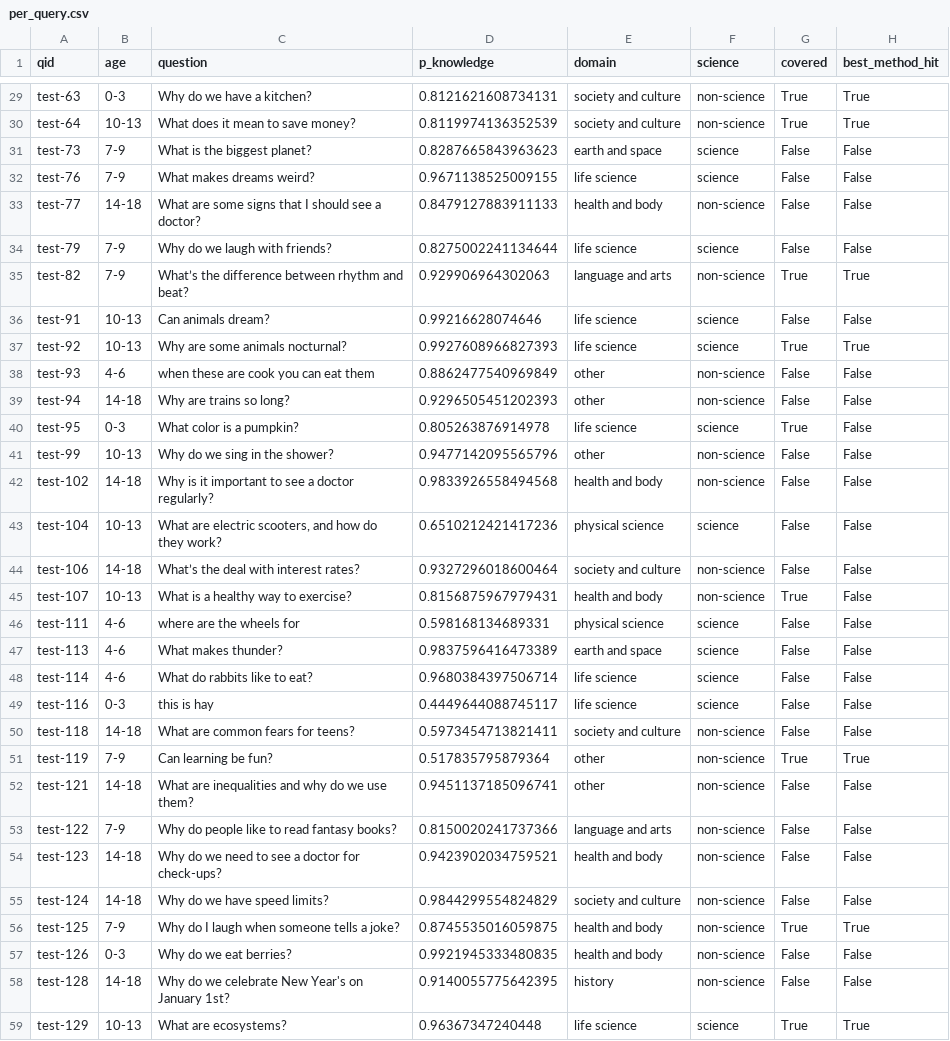
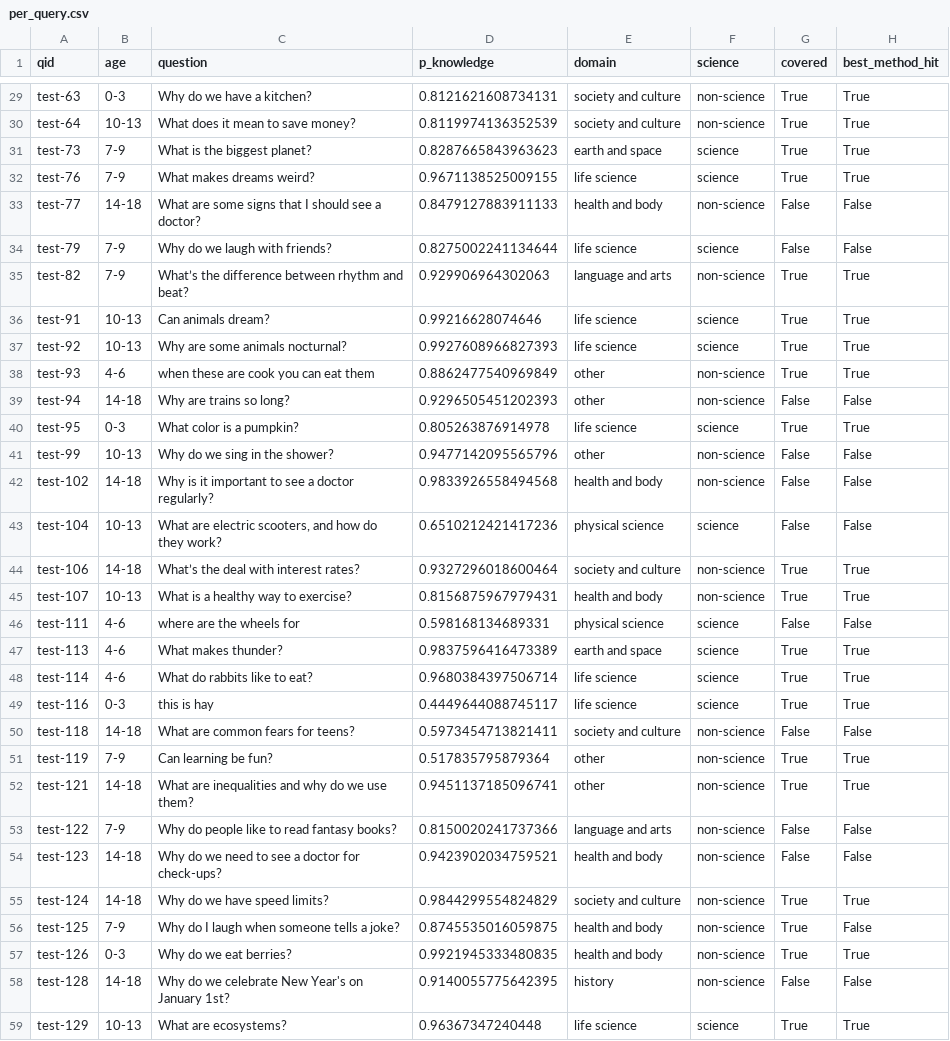
Before and after one commit to panxyz123/Child-Facing-Chatbot-SFT, a CSV file: results/retrieval_v3/per_query.csv, drawn as a sheet; only a part is shown, gaps mark what is left out; the diff covers the shown part only.

```diff
--- a/results/retrieval_v3/per_query.csv
+++ b/results/retrieval_v3/per_query.csv
@@ -30,4 +30,4 @@ test-63,0-3,Why do we have a kitchen?,0.8121621608734131,society and culture,non
 test-64,10-13,What does it mean to save money?,0.8119974136352539,society and culture,non-science,True,True
-test-73,7-9,What is the biggest planet?,0.8287665843963623,earth and space,science,False,False
-test-76,7-9,What makes dreams weird?,0.9671138525009155,life science,science,False,False
+test-73,7-9,What is the biggest planet?,0.8287665843963623,earth and space,science,True,True
+test-76,7-9,What makes dreams weird?,0.9671138525009155,life science,science,True,True
 test-77,14-18,What are some signs that I should see a doctor?,0.8479127883911133,health and body,non-science,False,False
@@ -35,7 +35,7 @@ test-79,7-9,Why do we laugh with friends?,0.8275002241134644,life science,scienc
 test-82,7-9,What’s the difference between rhythm and beat?,0.929906964302063,language and arts,non-science,True,True
-test-91,10-13,Can animals dream?,0.99216628074646,life science,science,False,False
+test-91,10-13,Can animals dream?,0.99216628074646,life science,science,True,True
 test-92,10-13,Why are some animals nocturnal?,0.9927608966827393,life science,science,True,True
-test-93,4-6,when these are cook  you can eat them,0.8862477540969849,other,non-science,False,False
+test-93,4-6,when these are cook  you can eat them,0.8862477540969849,other,non-science,True,True
 test-94,14-18,Why are trains so long?,0.9296505451202393,other,non-science,False,False
-test-95,0-3,What color is a pumpkin?,0.805263876914978,life science,science,True,False
+test-95,0-3,What color is a pumpkin?,0.805263876914978,life science,science,True,True
 test-99,10-13,Why do we sing in the shower?,0.9477142095565796,other,non-science,False,False
@@ -43,16 +43,16 @@ test-102,14-18,Why is it important to see a doctor regularly?,0.9833926558494568
 test-104,10-13,"What are electric scooters, and how do they work?",0.6510212421417236,physical science,science,False,False
-test-106,14-18,What’s the deal with interest rates?,0.9327296018600464,society and culture,non-science,False,False
-test-107,10-13,What is a healthy way to exercise?,0.8156875967979431,health and body,non-science,True,False
+test-106,14-18,What’s the deal with interest rates?,0.9327296018600464,society and culture,non-science,True,True
+test-107,10-13,What is a healthy way to exercise?,0.8156875967979431,health and body,non-science,True,True
 test-111,4-6,where are the wheels for ,0.598168134689331,physical science,science,False,False
-test-113,4-6,What makes thunder?,0.9837596416473389,earth and space,science,False,False
-test-114,4-6,What do rabbits like to eat?,0.9680384397506714,life science,science,False,False
-test-116,0-3,this is hay,0.4449644088745117,life science,science,False,False
+test-113,4-6,What makes thunder?,0.9837596416473389,earth and space,science,True,True
+test-114,4-6,What do rabbits like to eat?,0.9680384397506714,life science,science,True,True
+test-116,0-3,this is hay,0.4449644088745117,life science,science,True,True
 test-118,14-18,What are common fears for teens?,0.5973454713821411,society and culture,non-science,False,False
 test-119,7-9,Can learning be fun?,0.517835795879364,other,non-science,True,True
-test-121,14-18,What are inequalities and why do we use them?,0.9451137185096741,other,non-science,False,False
+test-121,14-18,What are inequalities and why do we use them?,0.9451137185096741,other,non-science,True,True
 test-122,7-9,Why do people like to read fantasy books?,0.8150020241737366,language and arts,non-science,False,False
 test-123,14-18,Why do we need to see a doctor for check-ups?,0.9423902034759521,health and body,non-science,False,False
-test-124,14-18,Why do we have speed limits?,0.9844299554824829,society and culture,non-science,False,False
-test-125,7-9,Why do I laugh when someone tells a joke?,0.8745535016059875,health and body,non-science,True,True
-test-126,0-3,Why do we eat berries?,0.9921945333480835,health and body,non-science,False,False
+test-124,14-18,Why do we have speed limits?,0.9844299554824829,society and culture,non-science,True,True
+test-125,7-9,Why do I laugh when someone tells a joke?,0.8745535016059875,health and body,non-science,True,False
+test-126,0-3,Why do we eat berries?,0.9921945333480835,health and body,non-science,True,True
 test-128,14-18,Why do we celebrate New Year's on January 1st?,0.9140055775642395,history,non-science,False,False
```
Also changed, not shown: 91 edited cells elsewhere in this file, results/retrieval_v2/methods.csv, results/retrieval_v2/per_query.csv, 15 other files.
